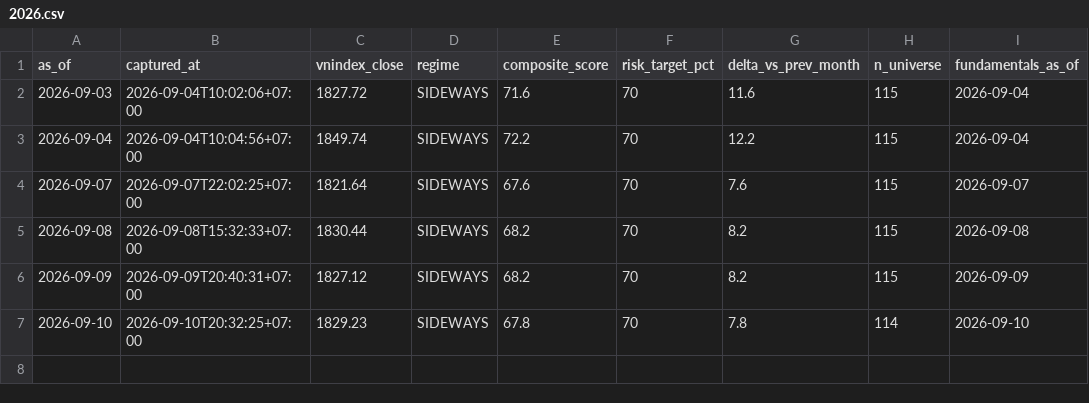
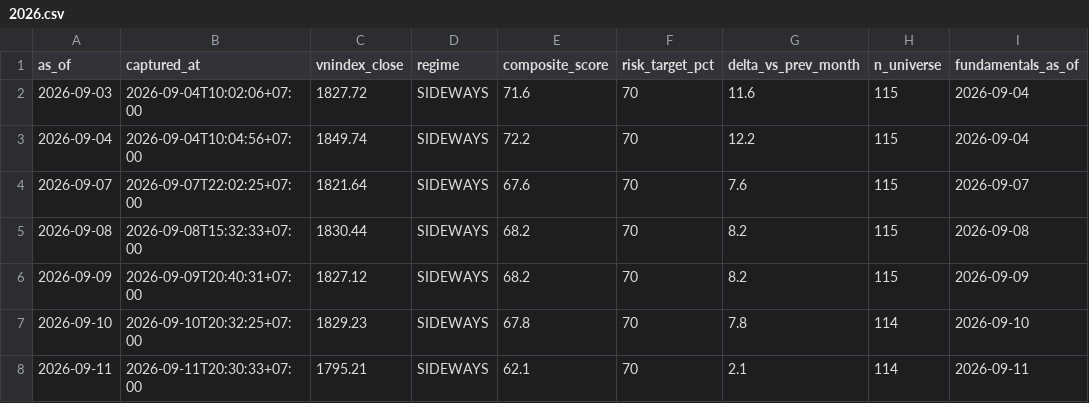
Before and after one commit to PTHAICAP/pthai-pit, a CSV file: pit/market/2026.csv, drawn as a sheet; the diff names each change by its address in the sheet, - before the commit and + after, or states it on an @@ line.

```diff
--- a/pit/market/2026.csv
+++ b/pit/market/2026.csv
+row 8: 2026-09-11 | 2026-09-11T20:30:33+07:00 | 1795.21 | SIDEWAYS | 62.1 | 70 | 2.1 | 114 | 2026-09-11
```
Also changed, not shown: pit/MANIFEST.csv, 7 other files.
